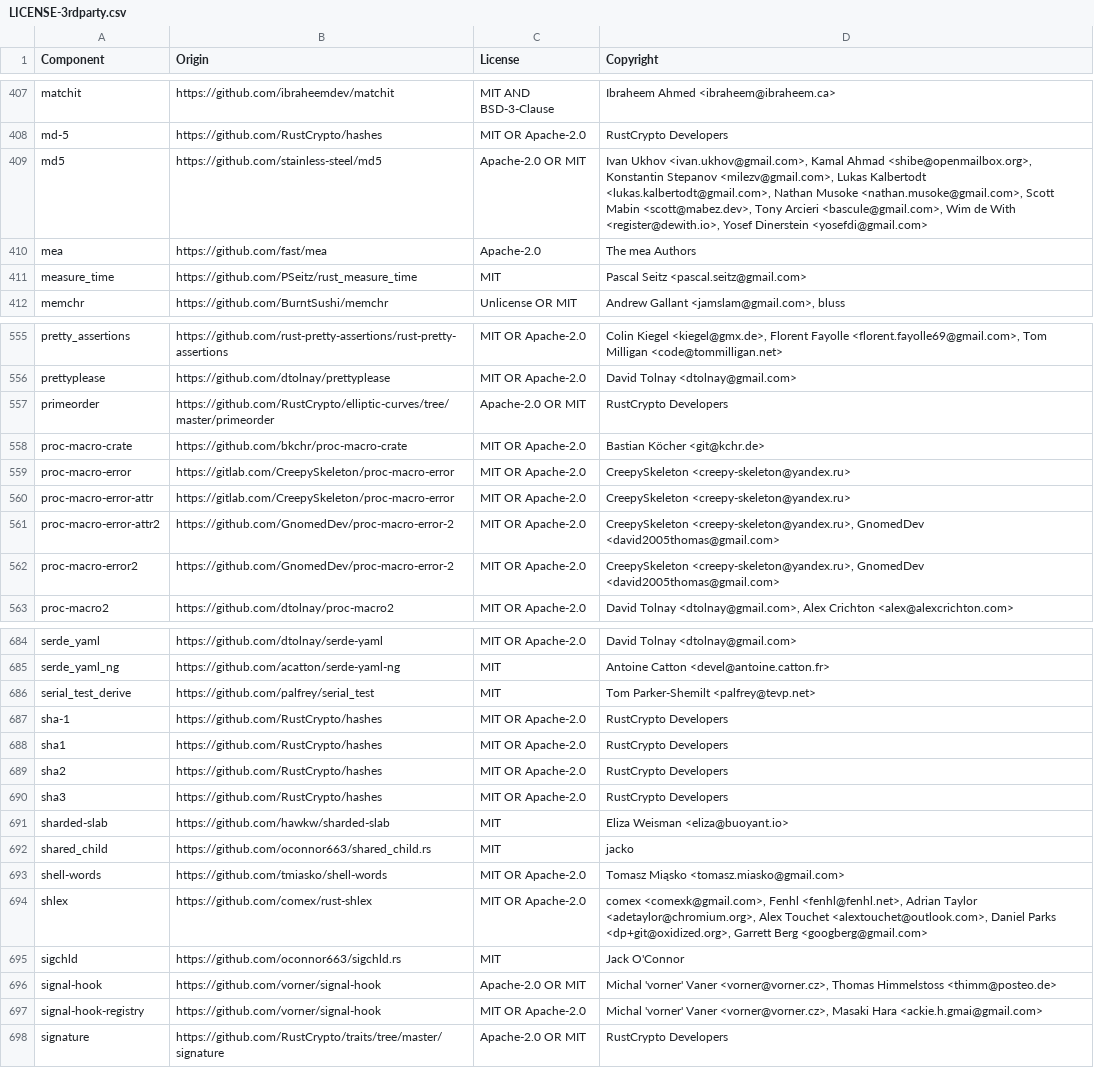
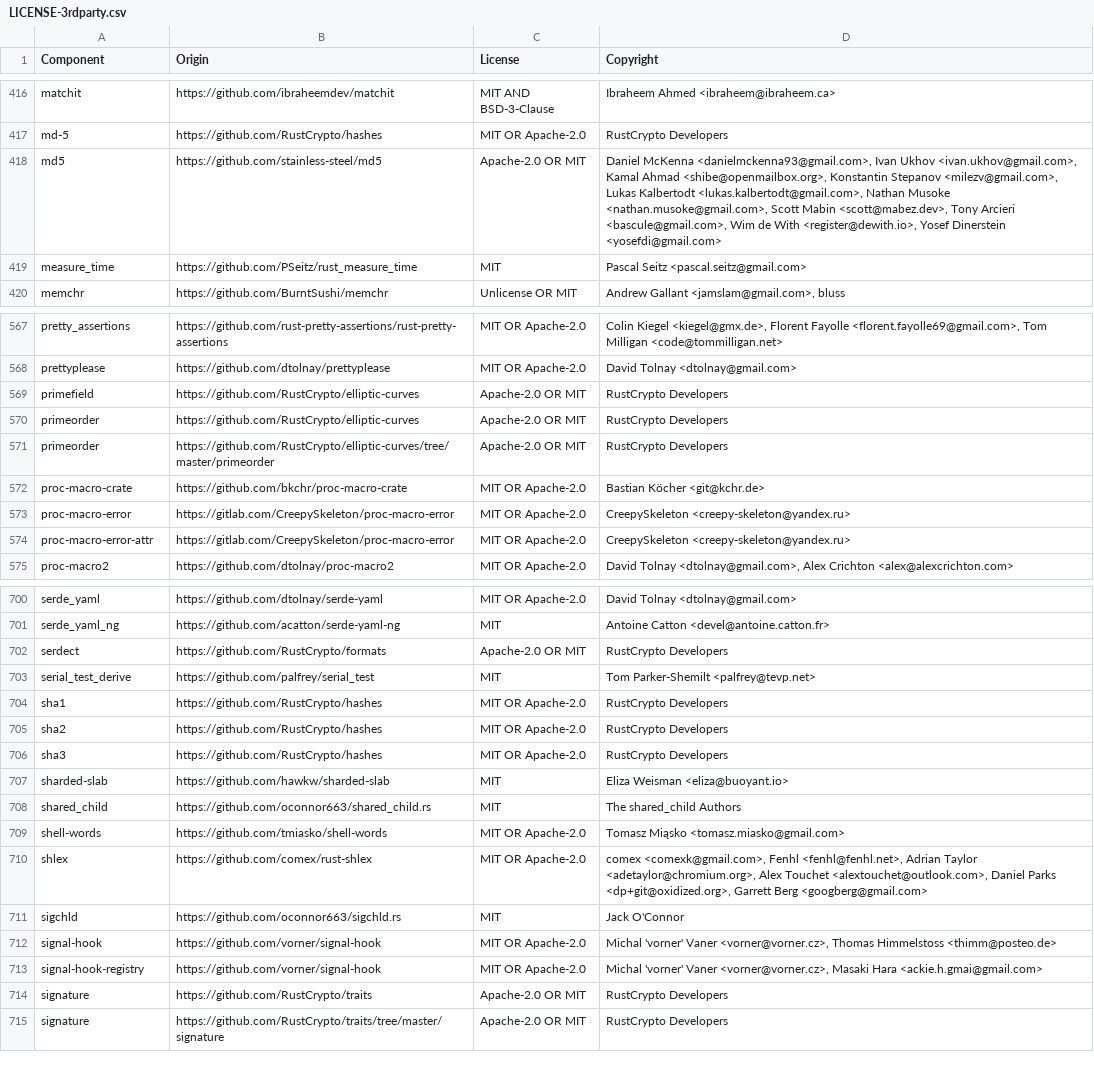
Before and after one commit to quickwit-oss/quickwit, a CSV file: LICENSE-3rdparty.csv, drawn as a sheet; only a part is shown, gaps mark what is left out; the diff covers the shown part only.

```diff
--- a/LICENSE-3rdparty.csv
+++ b/LICENSE-3rdparty.csv
@@ -408,4 +417,3 @@ matchit,https://github.com/ibraheemdev/matchit,MIT AND BSD-3-Clause,Ibraheem Ahm
 md-5,https://github.com/RustCrypto/hashes,MIT OR Apache-2.0,RustCrypto Developers
-md5,https://github.com/stainless-steel/md5,Apache-2.0 OR MIT,"Ivan Ukhov <ivan.ukhov@gmail.com>, Kamal Ahmad <shibe@openmailbox.org>, Konstantin Stepanov <milezv@gmail.com>, Lukas Kalbertodt <lukas.kalbertodt@gmail.com>, Nathan Musoke <nathan.musoke@gmail.com>, Scott Mabin <scott@mabez.dev>, Tony Arcieri <bascule@gmail.com>, Wim de With <register@dewith.io>, Yosef Dinerstein <yosefdi@gmail.com>"
-mea,https://github.com/fast/mea,Apache-2.0,The mea Authors
+md5,https://github.com/stainless-steel/md5,Apache-2.0 OR MIT,"Daniel McKenna <danielmckenna93@gmail.com>, Ivan Ukhov <ivan.ukhov@gmail.com>, Kamal Ahmad <shibe@openmailbox.org>, Konstantin Stepanov <milezv@gmail.com>, Lukas Kalbertodt <lukas.kalbertodt@gmail.com>, Nathan Musoke <nathan.musoke@gmail.com>, Scott Mabin <scott@mabez.dev>, Tony Arcieri <bascule@gmail.com>, Wim de With <register@dewith.io>, Yosef Dinerstein <yosefdi@gmail.com>"
 measure_time,https://github.com/PSeitz/rust_measure_time,MIT,Pascal Seitz <pascal.seitz@gmail.com>
@@ -556,2 +568,4 @@ pretty_assertions,https://github.com/rust-pretty-assertions/rust-pretty-assertio
 prettyplease,https://github.com/dtolnay/prettyplease,MIT OR Apache-2.0,David Tolnay <dtolnay@gmail.com>
+primefield,https://github.com/RustCrypto/elliptic-curves,Apache-2.0 OR MIT,RustCrypto Developers
+primeorder,https://github.com/RustCrypto/elliptic-curves,Apache-2.0 OR MIT,RustCrypto Developers
 primeorder,https://github.com/RustCrypto/elliptic-curves/tree/master/primeorder,Apache-2.0 OR MIT,RustCrypto Developers
@@ -560,4 +574,2 @@ proc-macro-error,https://gitlab.com/CreepySkeleton/proc-macro-error,MIT OR Apach
 proc-macro-error-attr,https://gitlab.com/CreepySkeleton/proc-macro-error,MIT OR Apache-2.0,CreepySkeleton <creepy-skeleton@yandex.ru>
-proc-macro-error-attr2,https://github.com/GnomedDev/proc-macro-error-2,MIT OR Apache-2.0,"CreepySkeleton <creepy-skeleton@yandex.ru>, GnomedDev <david2005thomas@gmail.com>"
-proc-macro-error2,https://github.com/GnomedDev/proc-macro-error-2,MIT OR Apache-2.0,"CreepySkeleton <creepy-skeleton@yandex.ru>, GnomedDev <david2005thomas@gmail.com>"
 proc-macro2,https://github.com/dtolnay/proc-macro2,MIT OR Apache-2.0,"David Tolnay <dtolnay@gmail.com>, Alex Crichton <alex@alexcrichton.com>"
@@ -685,4 +701,4 @@ serde_yaml,https://github.com/dtolnay/serde-yaml,MIT OR Apache-2.0,David Tolnay
 serde_yaml_ng,https://github.com/acatton/serde-yaml-ng,MIT,Antoine Catton <devel@antoine.catton.fr>
+serdect,https://github.com/RustCrypto/formats,Apache-2.0 OR MIT,RustCrypto Developers
 serial_test_derive,https://github.com/palfrey/serial_test,MIT,Tom Parker-Shemilt <palfrey@tevp.net>
-sha-1,https://github.com/RustCrypto/hashes,MIT OR Apache-2.0,RustCrypto Developers
 sha1,https://github.com/RustCrypto/hashes,MIT OR Apache-2.0,RustCrypto Developers
@@ -691,3 +707,3 @@ sha3,https://github.com/RustCrypto/hashes,MIT OR Apache-2.0,RustCrypto Developer
 sharded-slab,https://github.com/hawkw/sharded-slab,MIT,Eliza Weisman <eliza@buoyant.io>
-shared_child,https://github.com/oconnor663/shared_child.rs,MIT,jacko
+shared_child,https://github.com/oconnor663/shared_child.rs,MIT,The shared_child Authors
 shell-words,https://github.com/tmiasko/shell-words,MIT OR Apache-2.0,Tomasz Miąsko <tomasz.miasko@gmail.com>
@@ -695,4 +711,5 @@ shlex,https://github.com/comex/rust-shlex,MIT OR Apache-2.0,"comex <comexk@gmail
 sigchld,https://github.com/oconnor663/sigchld.rs,MIT,Jack O'Connor
-signal-hook,https://github.com/vorner/signal-hook,Apache-2.0 OR MIT,"Michal 'vorner' Vaner <vorner@vorner.cz>, Thomas Himmelstoss <thimm@posteo.de>"
+signal-hook,https://github.com/vorner/signal-hook,MIT OR Apache-2.0,"Michal 'vorner' Vaner <vorner@vorner.cz>, Thomas Himmelstoss <thimm@posteo.de>"
 signal-hook-registry,https://github.com/vorner/signal-hook,MIT OR Apache-2.0,"Michal 'vorner' Vaner <vorner@vorner.cz>, Masaki Hara <ackie.h.gmai@gmail.com>"
+signature,https://github.com/RustCrypto/traits,Apache-2.0 OR MIT,RustCrypto Developers
 signature,https://github.com/RustCrypto/traits/tree/master/signature,Apache-2.0 OR MIT,RustCrypto Developers
```
Also changed, not shown: 23 added rows, 3 removed rows and 13 edited cells elsewhere in this file, 36 other files.
